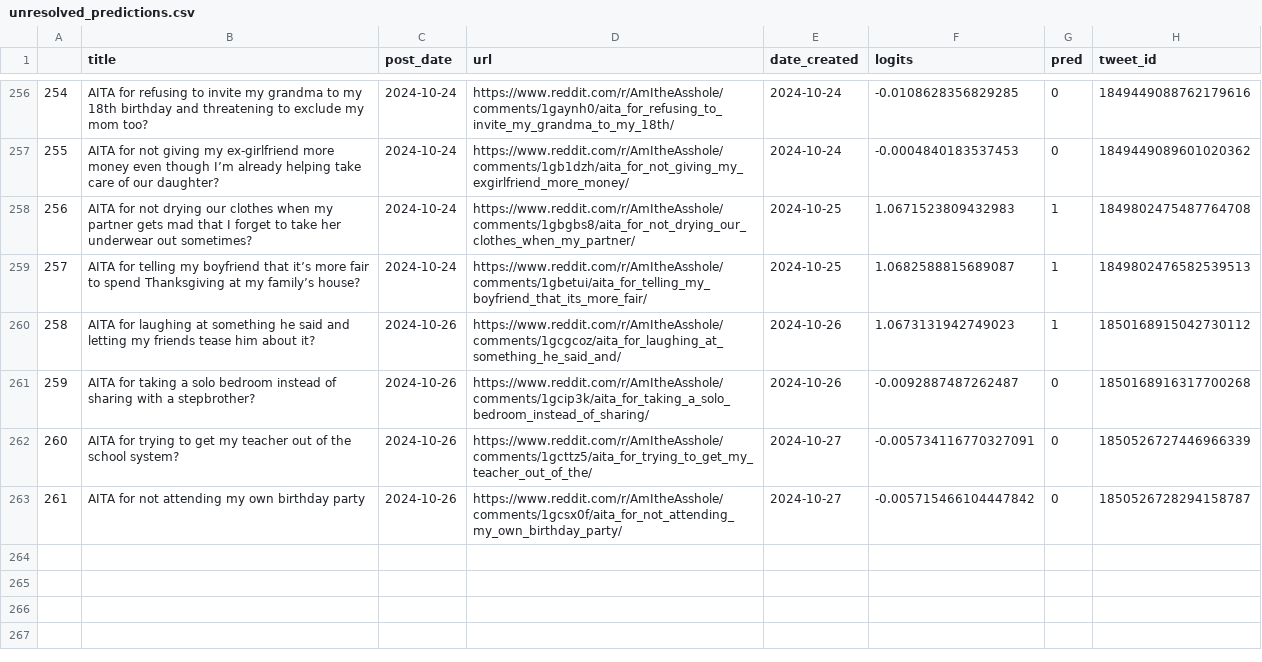
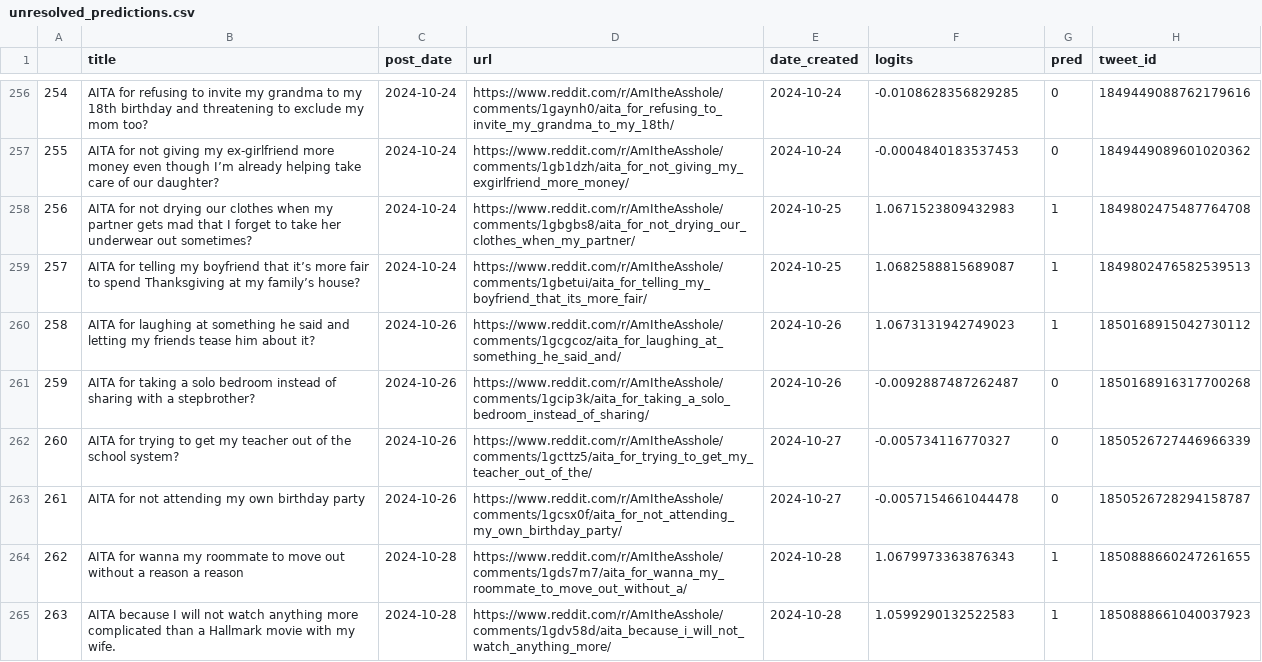
Before and after one commit to walkerped/aita_kaggle_app_tracking, a CSV file: app_tracking/prediction_sheets/unresolved_predictions.csv, drawn as a sheet; only a part is shown, gaps mark what is left out.

Commit message:
kaggle update tracking sheets

```diff
--- a/app_tracking/prediction_sheets/unresolved_predictions.csv
+++ b/app_tracking/prediction_sheets/unresolved_predictions.csv
@@ -264,3 +264,5 @@
 259,AITA for taking a solo bedroom instead of sharing with a stepbrother?,2024-10-26,https://www.reddit.com/r/AmItheAsshole/comments/1gcip3k/aita_for_taking_a_solo_bedroom_instead_of_sharing/,2024-10-26,-0.0092887487262487,0,1850168916317700268
-260,AITA for trying to get my teacher out of the school system? ,2024-10-26,https://www.reddit.com/r/AmItheAsshole/comments/1gcttz5/aita_for_trying_to_get_my_teacher_out_of_the/,2024-10-27,-0.005734116770327091,0,1850526727446966339
-261,AITA for not attending my own birthday party,2024-10-26,https://www.reddit.com/r/AmItheAsshole/comments/1gcsx0f/aita_for_not_attending_my_own_birthday_party/,2024-10-27,-0.005715466104447842,0,1850526728294158787
+260,AITA for trying to get my teacher out of the school system? ,2024-10-26,https://www.reddit.com/r/AmItheAsshole/comments/1gcttz5/aita_for_trying_to_get_my_teacher_out_of_the/,2024-10-27,-0.005734116770327,0,1850526727446966339
+261,AITA for not attending my own birthday party,2024-10-26,https://www.reddit.com/r/AmItheAsshole/comments/1gcsx0f/aita_for_not_attending_my_own_birthday_party/,2024-10-27,-0.0057154661044478,0,1850526728294158787
+262,AITA for wanna my roommate to move out without a reason a reason,2024-10-28,https://www.reddit.com/r/AmItheAsshole/comments/1gds7m7/aita_for_wanna_my_roommate_to_move_out_without_a/,2024-10-28,1.0679973363876343,1,1850888660247261655
+263,AITA because I will not watch anything more complicated than a Hallmark movie with my wife. ,2024-10-28,https://www.reddit.com/r/AmItheAsshole/comments/1gdv58d/aita_because_i_will_not_watch_anything_more/,2024-10-28,1.0599290132522583,1,1850888661040037923
```
Also changed, not shown: 2 other files.
